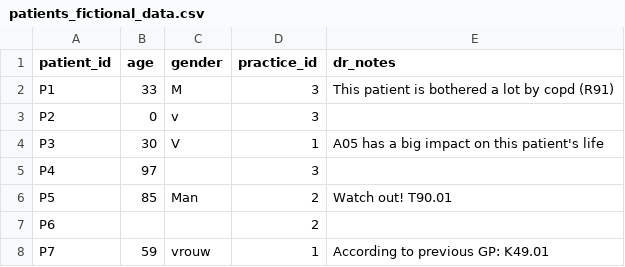
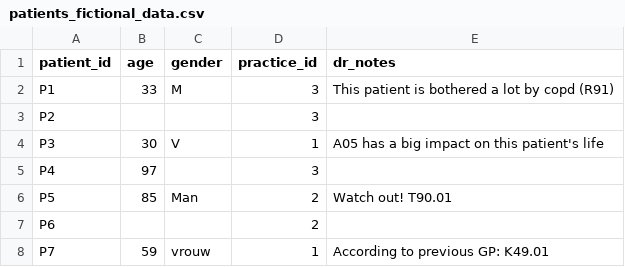
Before and after one commit to NHameleers/pythonprogrammingcoursefhml, a CSV file: Practicals/Practical10/data/patients_fictional_data.csv, drawn as a sheet; only a part is shown.

Commit message:
change in patients data

```diff
--- a/Practicals/Practical10/data/patients_fictional_data.csv
+++ b/Practicals/Practical10/data/patients_fictional_data.csv
@@ -2,3 +2,3 @@ patient_id,age,gender,practice_id,dr_notes
 P1,33,M,3,This patient is bothered a lot by copd (R91)
-P2,0,v,3,
+P2,,,3,
 P3,30,V,1,A05 has a big impact on this patient's life
```
